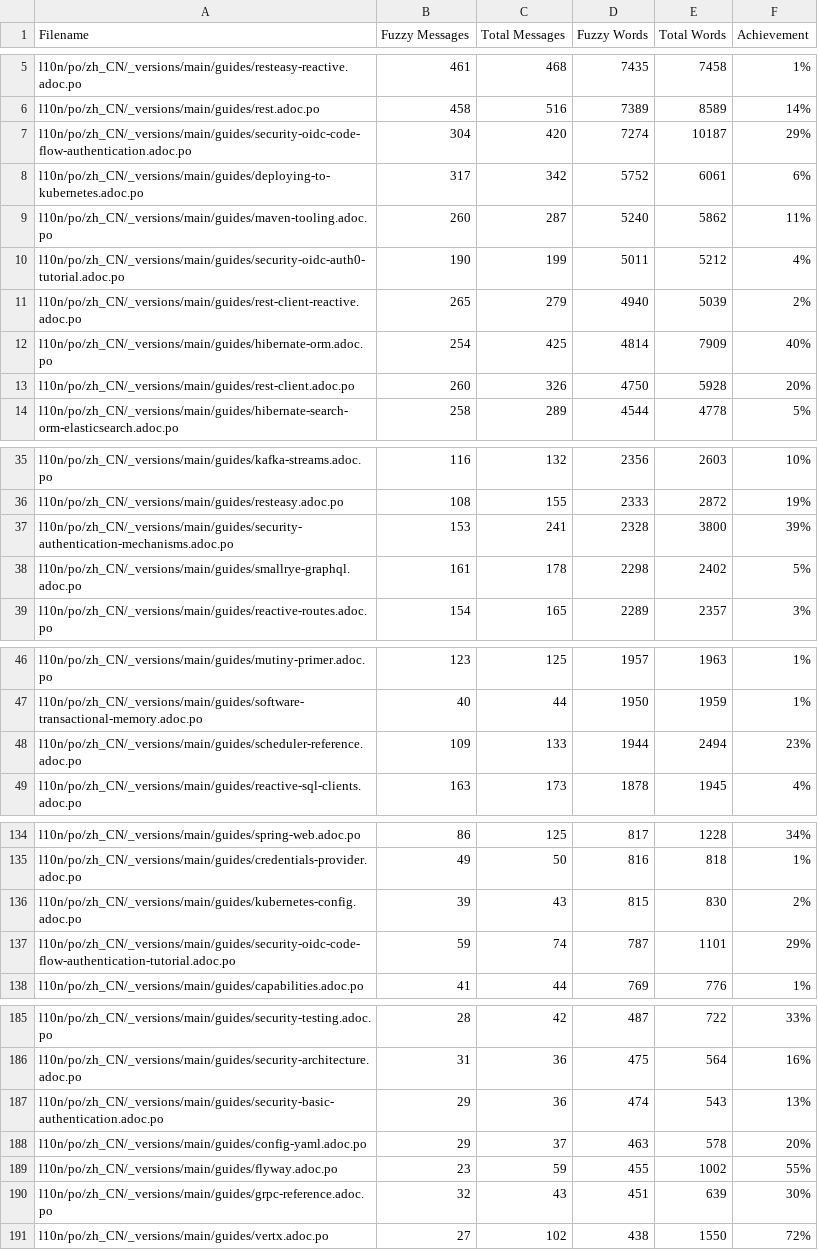
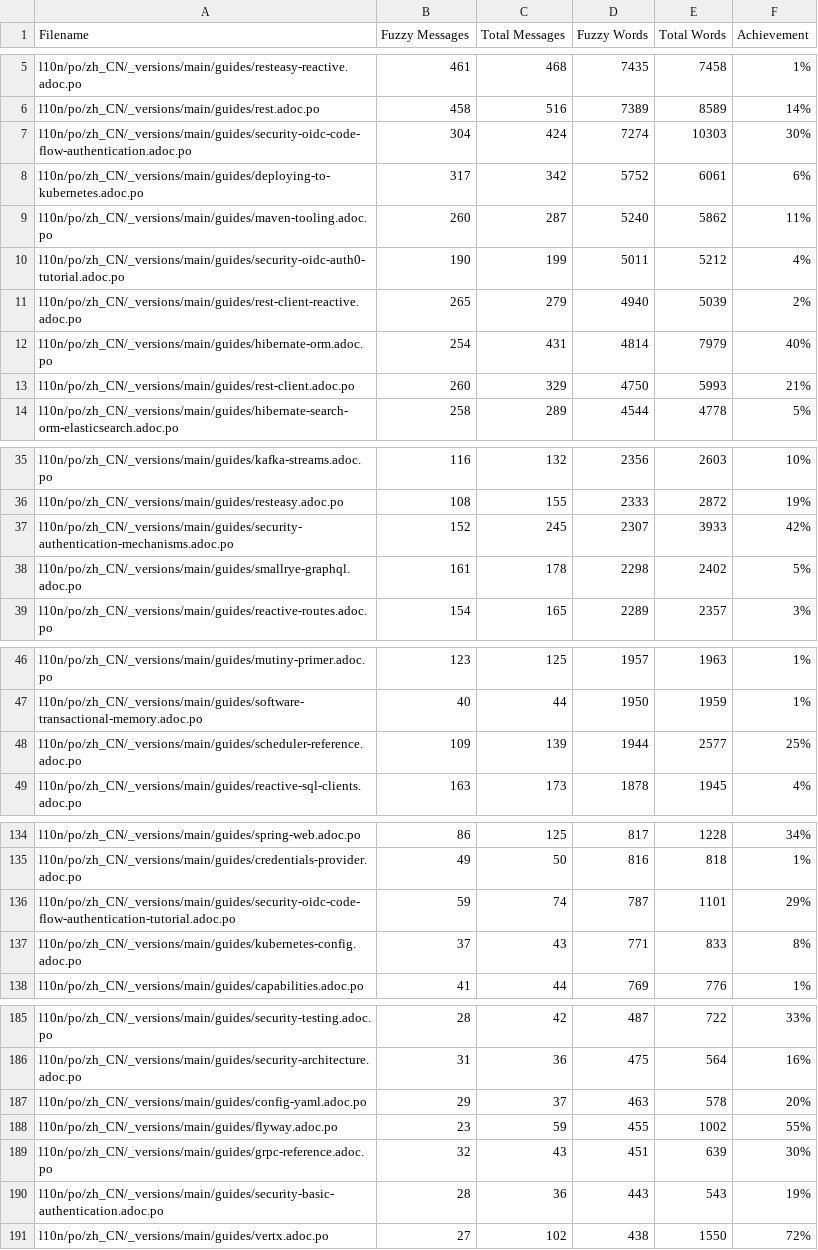
Before and after one commit to zhfeng/cn.quarkus.io, a CSV file: l10n/stats/main-guides-translation.csv, drawn as a sheet; only a part is shown, gaps mark what is left out; the diff covers the shown part only.

```diff
--- a/l10n/stats/main-guides-translation.csv
+++ b/l10n/stats/main-guides-translation.csv
@@ -6,3 +6,3 @@ l10n/po/zh_CN/_versions/main/guides/resteasy-reactive.adoc.po, 461, 468, 7435, 7
 l10n/po/zh_CN/_versions/main/guides/rest.adoc.po, 458, 516, 7389, 8589, 14%
-l10n/po/zh_CN/_versions/main/guides/security-oidc-code-flow-authentication.adoc.po, 304, 420, 7274, 10187, 29%
+l10n/po/zh_CN/_versions/main/guides/security-oidc-code-flow-authentication.adoc.po, 304, 424, 7274, 10303, 30%
 l10n/po/zh_CN/_versions/main/guides/deploying-to-kubernetes.adoc.po, 317, 342, 5752, 6061, 6%
@@ -11,4 +11,4 @@ l10n/po/zh_CN/_versions/main/guides/security-oidc-auth0-tutorial.adoc.po, 190, 1
 l10n/po/zh_CN/_versions/main/guides/rest-client-reactive.adoc.po, 265, 279, 4940, 5039, 2%
-l10n/po/zh_CN/_versions/main/guides/hibernate-orm.adoc.po, 254, 425, 4814, 7909, 40%
-l10n/po/zh_CN/_versions/main/guides/rest-client.adoc.po, 260, 326, 4750, 5928, 20%
+l10n/po/zh_CN/_versions/main/guides/hibernate-orm.adoc.po, 254, 431, 4814, 7979, 40%
+l10n/po/zh_CN/_versions/main/guides/rest-client.adoc.po, 260, 329, 4750, 5993, 21%
 l10n/po/zh_CN/_versions/main/guides/hibernate-search-orm-elasticsearch.adoc.po, 258, 289, 4544, 4778, 5%
@@ -36,3 +36,3 @@ l10n/po/zh_CN/_versions/main/guides/kafka-streams.adoc.po, 116, 132, 2356, 2603,
 l10n/po/zh_CN/_versions/main/guides/resteasy.adoc.po, 108, 155, 2333, 2872, 19%
-l10n/po/zh_CN/_versions/main/guides/security-authentication-mechanisms.adoc.po, 153, 241, 2328, 3800, 39%
+l10n/po/zh_CN/_versions/main/guides/security-authentication-mechanisms.adoc.po, 152, 245, 2307, 3933, 42%
 l10n/po/zh_CN/_versions/main/guides/smallrye-graphql.adoc.po, 161, 178, 2298, 2402, 5%
@@ -47,3 +47,3 @@ l10n/po/zh_CN/_versions/main/guides/mutiny-primer.adoc.po, 123, 125, 1957, 1963,
 l10n/po/zh_CN/_versions/main/guides/software-transactional-memory.adoc.po, 40, 44, 1950, 1959, 1%
-l10n/po/zh_CN/_versions/main/guides/scheduler-reference.adoc.po, 109, 133, 1944, 2494, 23%
+l10n/po/zh_CN/_versions/main/guides/scheduler-reference.adoc.po, 109, 139, 1944, 2577, 25%
 l10n/po/zh_CN/_versions/main/guides/reactive-sql-clients.adoc.po, 163, 173, 1878, 1945, 4%
@@ -135,4 +135,4 @@ l10n/po/zh_CN/_versions/main/guides/spring-web.adoc.po, 86, 125, 817, 1228, 34%
 l10n/po/zh_CN/_versions/main/guides/credentials-provider.adoc.po, 49, 50, 816, 818, 1%
-l10n/po/zh_CN/_versions/main/guides/kubernetes-config.adoc.po, 39, 43, 815, 830, 2%
 l10n/po/zh_CN/_versions/main/guides/security-oidc-code-flow-authentication-tutorial.adoc.po, 59, 74, 787, 1101, 29%
+l10n/po/zh_CN/_versions/main/guides/kubernetes-config.adoc.po, 37, 43, 771, 833, 8%
 l10n/po/zh_CN/_versions/main/guides/capabilities.adoc.po, 41, 44, 769, 776, 1%
@@ -186,3 +186,2 @@ l10n/po/zh_CN/_versions/main/guides/security-testing.adoc.po, 28, 42, 487, 722,
 l10n/po/zh_CN/_versions/main/guides/security-architecture.adoc.po, 31, 36, 475, 564, 16%
-l10n/po/zh_CN/_versions/main/guides/security-basic-authentication.adoc.po, 29, 36, 474, 543, 13%
 l10n/po/zh_CN/_versions/main/guides/config-yaml.adoc.po, 29, 37, 463, 578, 20%
@@ -190,2 +189,3 @@ l10n/po/zh_CN/_versions/main/guides/flyway.adoc.po, 23, 59, 455, 1002, 55%
 l10n/po/zh_CN/_versions/main/guides/grpc-reference.adoc.po, 32, 43, 451, 639, 30%
+l10n/po/zh_CN/_versions/main/guides/security-basic-authentication.adoc.po, 28, 36, 443, 543, 19%
 l10n/po/zh_CN/_versions/main/guides/vertx.adoc.po, 27, 102, 438, 1550, 72%
```
Also changed, not shown: 10 edited cells elsewhere in this file, l10n/stats/latest-guides-translation.csv, l10n/stats/misc-translation.csv, 1 other file.
